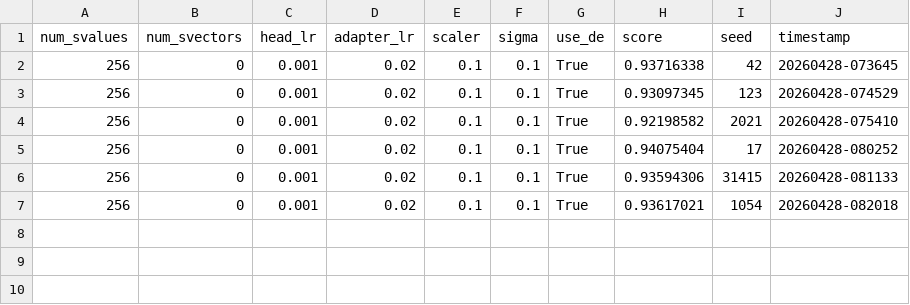
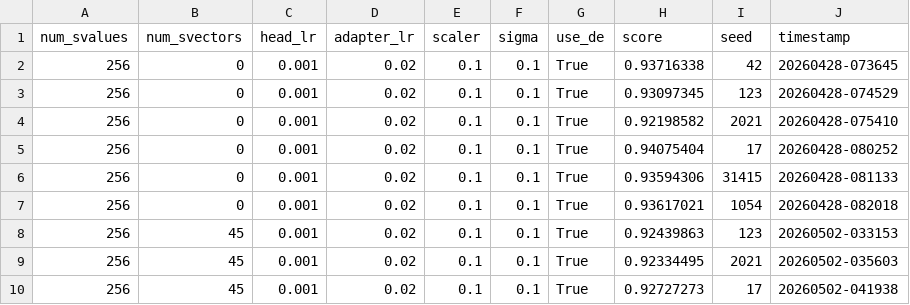
Before and after one commit to Guy-Bilitski/UIOrthoLoRA, a CSV file: notebooks/glue/training_new/newer_train/results/glue/uiortholora_mrpc_lin_seeds2.csv, drawn as a sheet.

```diff
--- a/notebooks/glue/training_new/newer_train/results/glue/uiortholora_mrpc_lin_seeds2.csv
+++ b/notebooks/glue/training_new/newer_train/results/glue/uiortholora_mrpc_lin_seeds2.csv
@@ -7 +7,4 @@ num_svalues,num_svectors,head_lr,adapter_lr,scaler,sigma,use_de,score,seed,times
 256,0,0.001,0.02,0.1,0.1,True,0.93617021,1054,20260428-082018
+256,45,0.001,0.02,0.1,0.1,True,0.92439863,123,20260502-033153
+256,45,0.001,0.02,0.1,0.1,True,0.92334495,2021,20260502-035603
+256,45,0.001,0.02,0.1,0.1,True,0.92727273,17,20260502-041938
```
Also changed, not shown: notebooks/glue/training_new/newer_train/results/glue/uiortholora_cola_lin_seeds2.csv, notebooks/glue/training_new/newer_train/results/glue/uiortholora_sst2_lin_seeds2.csv, 8 other files.
